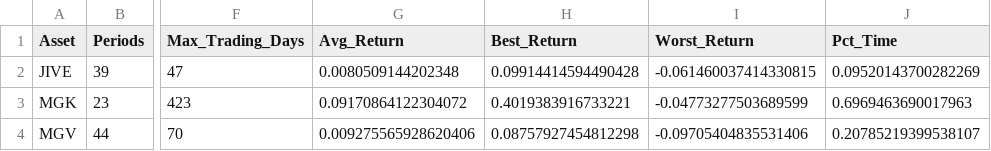
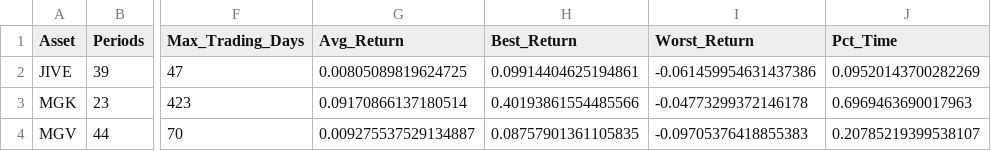
Before and after one commit to wesl8n-sketch/A1V12-Dashboard, a CSV file: Data/Holding_Summary.csv, drawn as a sheet; only a part is shown, gaps mark what is left out; the diff names each change by its address in the sheet, - before the commit and + after, or states it on an @@ line.

```diff
--- a/Data/Holding_Summary.csv
+++ b/Data/Holding_Summary.csv
-G2 (Avg_Return): 0.0080509144202348
+G2 (Avg_Return): 0.00805089819624725
-H2 (Best_Return): 0.09914414594490428
+H2 (Best_Return): 0.09914404625194861
-I2 (Worst_Return): -0.061460037414330815
+I2 (Worst_Return): -0.061459954631437386
-G3 (Avg_Return): 0.09170864122304072
+G3 (Avg_Return): 0.09170866137180514
-H3 (Best_Return): 0.4019383916733221
+H3 (Best_Return): 0.40193861554485566
-I3 (Worst_Return): -0.04773277503689599
+I3 (Worst_Return): -0.04773299372146178
-G4 (Avg_Return): 0.009275565928620406
+G4 (Avg_Return): 0.009275537529134887
-H4 (Best_Return): 0.08757927454812298
+H4 (Best_Return): 0.08757901361105835
-I4 (Worst_Return): -0.09705404835531406
+I4 (Worst_Return): -0.09705376418855383
```
Also changed, not shown: Audit/Backfill_Scale_Audit.csv, Data/Holding_Periods.csv, 7 other files.
